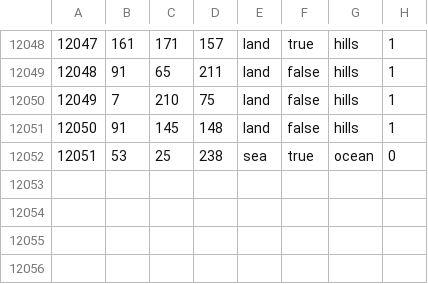
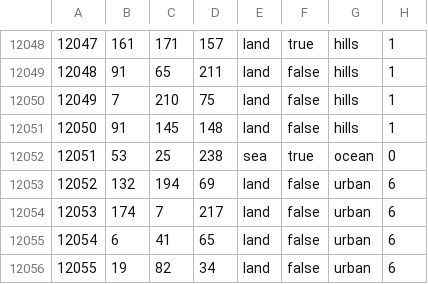
Before and after one commit to Lennardhoi/LW, a CSV file: map/definition.csv, drawn as a sheet; only a part is shown, gaps mark what is left out; the diff names each change by its address in the sheet, - before the commit and + after, or states it on an @@ line.

```diff
--- a/map/definition.csv
+++ b/map/definition.csv
+row 12053: 12052 | 132 | 194 | 69 | land | false | urban | 6
+row 12054: 12053 | 174 | 7 | 217 | land | false | urban | 6
+row 12055: 12054 | 6 | 41 | 65 | land | false | urban | 6
+row 12056: 12055 | 19 | 82 | 34 | land | false | urban | 6
```
Also changed, not shown: 23 other files.
